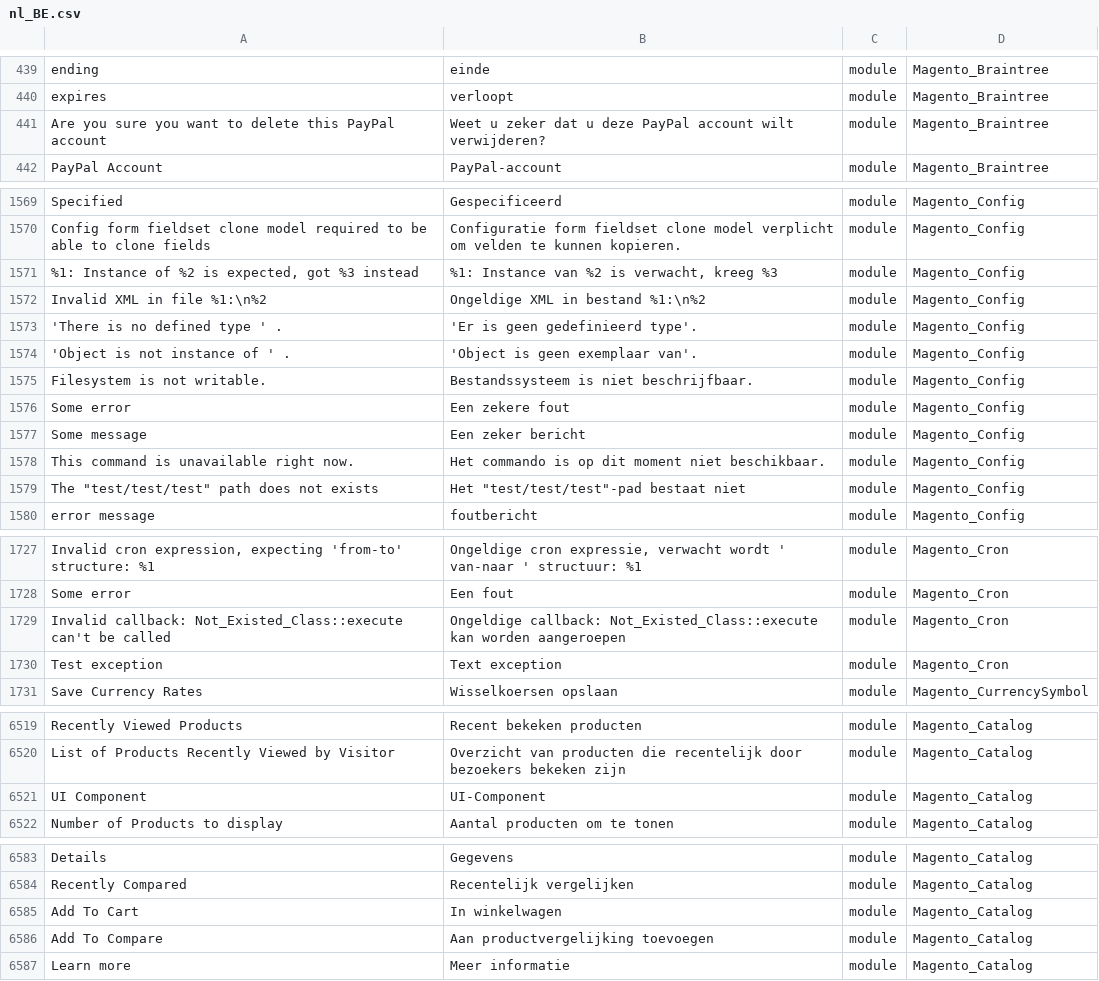
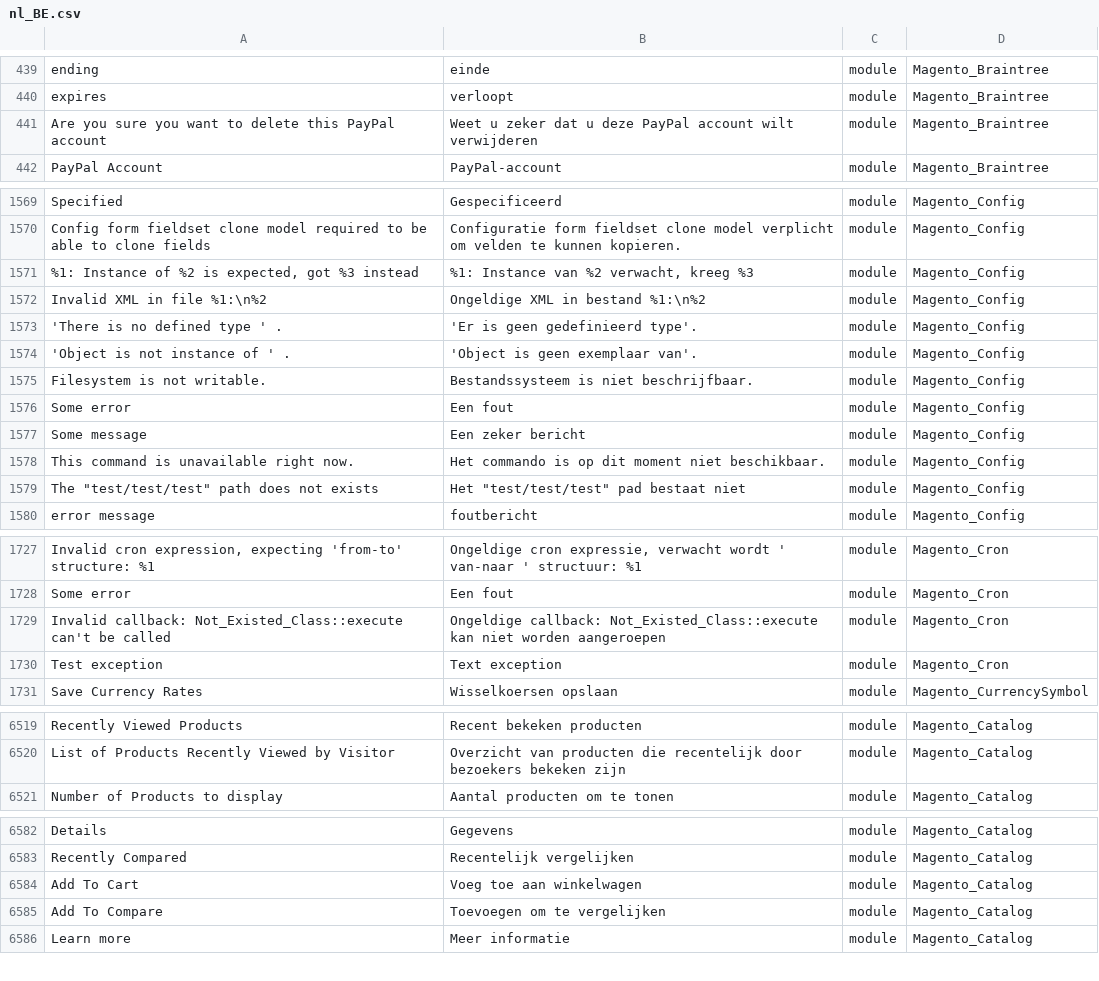
Before and after one commit to Magento2Translations/language_nl_be, a CSV file: nl_BE.csv, drawn as a sheet; only a part is shown, gaps mark what is left out; removed rows and columns are numbered as before the commit, all else as after; the diff covers the shown part only; the diff names each change by its address in the sheet, - before the commit and + after, or states it on an @@ line.

```diff
--- a/nl_BE.csv
+++ b/nl_BE.csv
-B441: …account wilt verwijderen?
+B441: …account wilt verwijderen
-B1571: %1: Instance van %2 is verwacht, kreeg %3
+B1571: %1: Instance van %2 verwacht, kreeg %3
-B1576: Een zekere fout
+B1576: Een fout
-B1579: Het "test/test/test"-pad bestaat niet
+B1579: Het "test/test/test" pad bestaat niet
-B1729: …Not_Existed_Class::execute kan worden aangeroepen
+B1729: …Not_Existed_Class::execute kan niet worden aangeroepen
-row 6521: UI Component | UI-Component | module | Magento_Catalog
-B6584: In winkelwagen
+B6584: Voeg toe aan winkelwagen
-B6585: Aan productvergelijking toevoegen
+B6585: Toevoegen om te vergelijken
```
Also changed, not shown: 5 edited cells elsewhere in this file, 1 other file.
